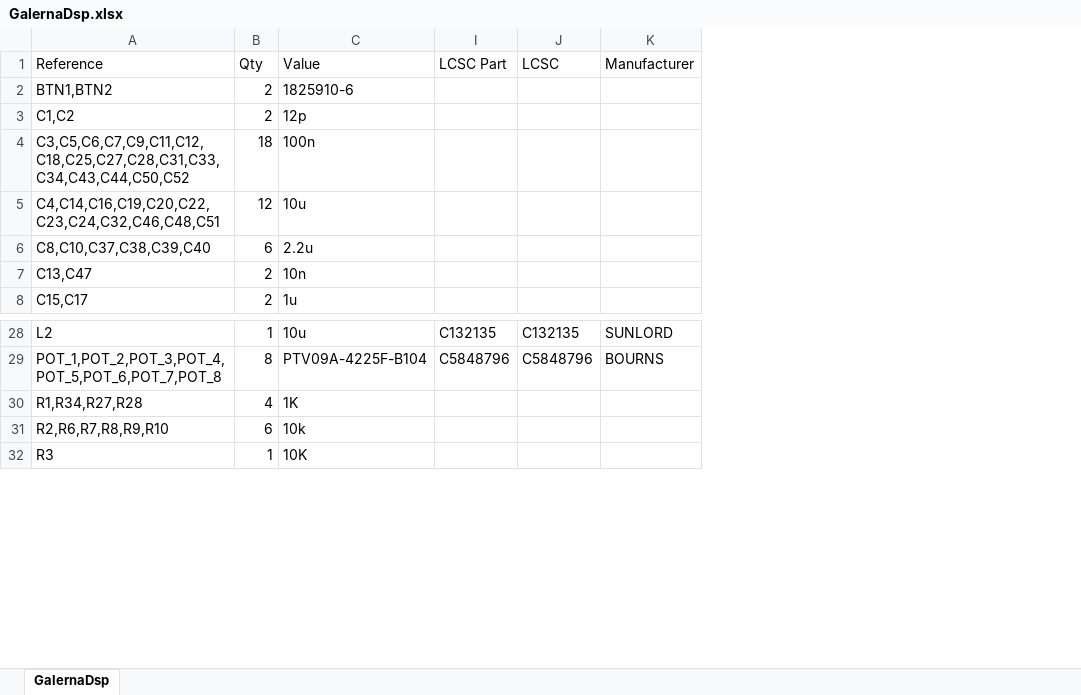
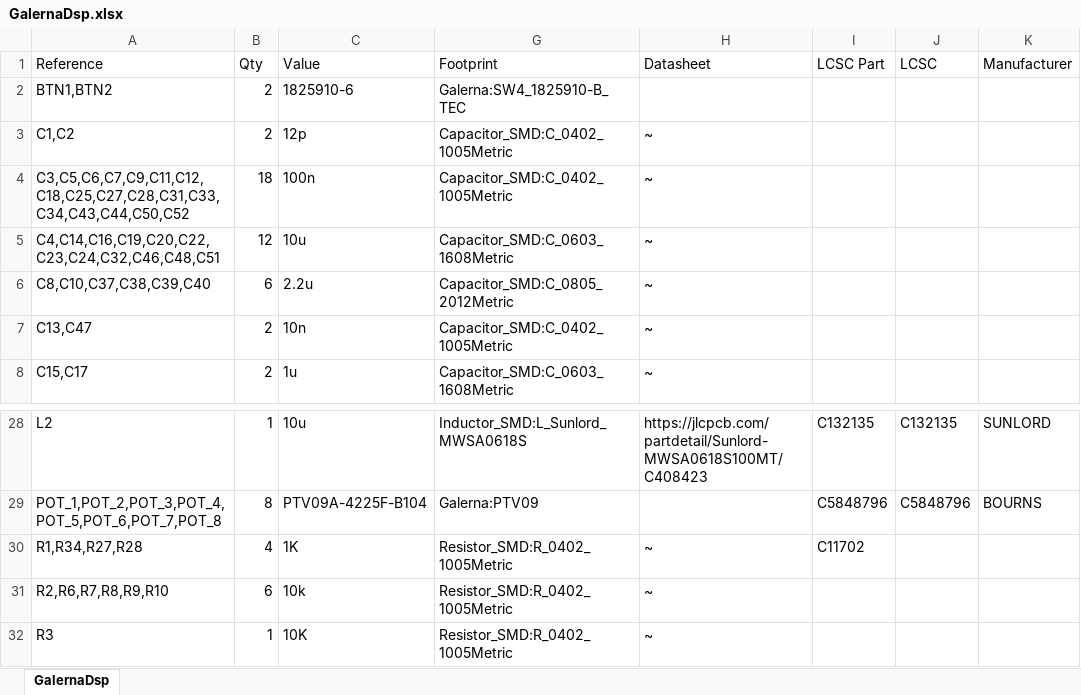
Before and after one commit to mirrorganger/GalernaDsp, an Excel workbook: GalernaDsp.xlsx, sheet GalernaDsp, drawn as a sheet; only a part is shown, gaps mark what is left out; values as stored, in another font and other column widths than the file's, no borders; the diff names each change by its address in the sheet, - before the commit and + after, or states it on an @@ line.

Commit message:
JLC order

```diff
--- a/GalernaDsp.xlsx (sheet GalernaDsp)
+++ b/GalernaDsp.xlsx (sheet GalernaDsp)
@@ column G (Footprint) unhidden, rows 2-8: Galerna:SW4_1825910-B_TEC | Capacitor_SMD:C_0402_1005Metric | Capacitor_SMD:C_0402_1005Metric | Capacitor_SMD:C_0603_1608Metric | Capacitor_SMD:C_0805_2012Metric | Capacitor_SMD:C_0402_1005Metric | Capacitor_SMD:C_0603_1608Metric; rows 28-32: Inductor_SMD:L_Sunlord_MWSA0618S | Galerna:PTV09 | Resistor_SMD:R_0402_1005Metric | Resistor_SMD:R_0402_1005Metric | Resistor_SMD:R_0402_1005Metric @@
@@ column H (Datasheet) unhidden, rows 3-8: all ~; rows 28-32: https://jlcpcb.com/partdetail/Sunlord-MWSA0618S100MT/C408423 |  | ~ | ~ | ~ @@
-I30 (LCSC Part): (empty)
+I30 (LCSC Part): C11702
```
Also changed, not shown: 46 other files.
